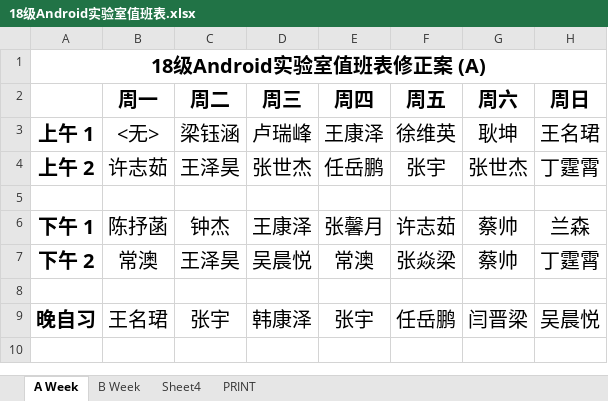
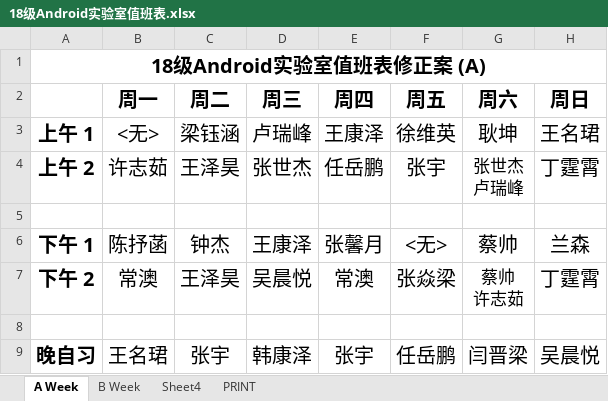
Before and after one commit to Akonwank/dutylog, an Excel workbook: 18级Android实验室值班表.xlsx, sheet A Week, drawn as a sheet; values as stored, in another font and other column widths than the file's, no borders; ↵ is a line break in a cell; the diff names each change by its address in the sheet, - before the commit and + after, or states it on an @@ line.

```diff
--- a/18级Android实验室值班表.xlsx (sheet A Week)
+++ b/18级Android实验室值班表.xlsx (sheet A Week)
-G4 (周六): 张世杰
+G4 (周六): 张世杰 ↵ 卢瑞峰
@@ G4 text size: smaller @@
-F6 (周五): 许志茹
+F6 (周五): <无>
-G7 (周六): 蔡帅
+G7 (周六): 蔡帅 ↵ 许志茹
@@ G7 text size: smaller @@
```
Also changed, not shown: sheet PRINT, sheet B Week, sheet Sheet4.
